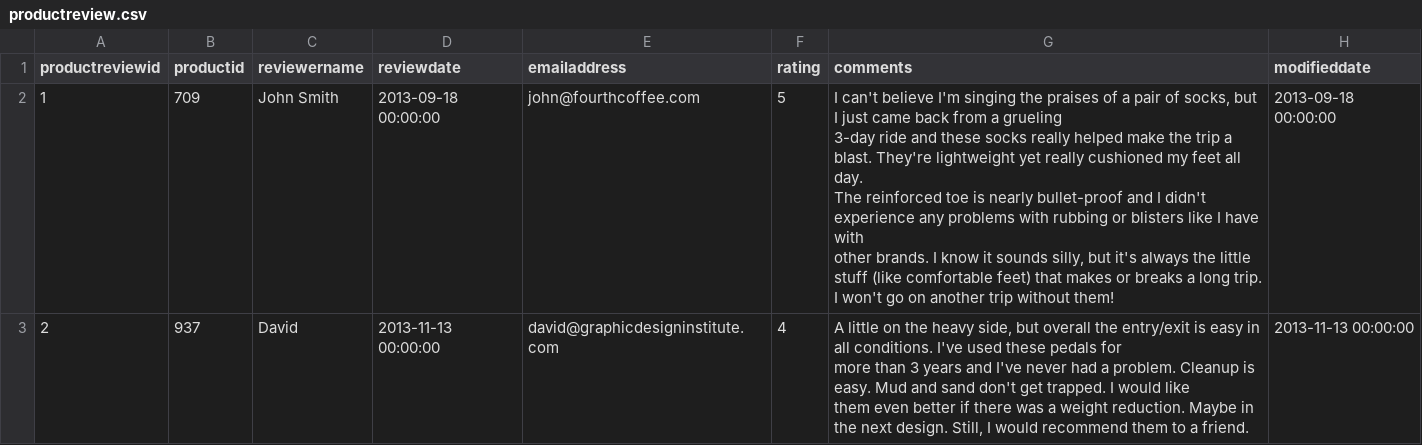
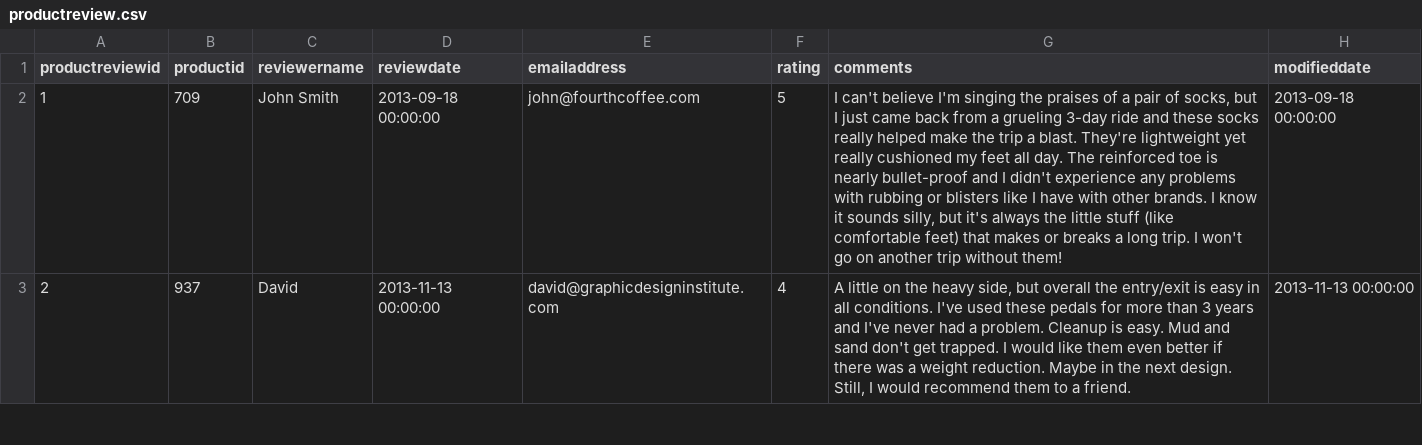
Before and after one commit to joaovargass/LH_AW_JOAO-VITOR-VARGAS-SOARES, a CSV file: dbt/seeds/sap_adventure_works/production/productreview.csv, drawn as a sheet; only a part is shown; the diff covers the shown part only.

Commit message:
Fixing csv seed files

```diff
--- a/dbt/seeds/sap_adventure_works/production/productreview.csv
+++ b/dbt/seeds/sap_adventure_works/production/productreview.csv
@@ -1,9 +1,3 @@
 productreviewid,productid,reviewername,reviewdate,emailaddress,rating,comments,modifieddate
-1,709,John Smith,2013-09-18 00:00:00,john@fourthcoffee.com,5,"I can't believe I'm singing the praises of a pair of socks, but I just came back from a grueling
-3-day ride and these socks really helped make the trip a blast. They're lightweight yet really cushioned my feet all day.
-The reinforced toe is nearly bullet-proof and I didn't experience any problems with rubbing or blisters like I have with
-other brands. I know it sounds silly, but it's always the little stuff (like comfortable feet) that makes or breaks a long trip.
-I won't go on another trip without them!",2013-09-18 00:00:00
-2,937,David,2013-11-13 00:00:00,david@graphicdesigninstitute.com,4,"A little on the heavy side, but overall the entry/exit is easy in all conditions. I've used these pedals for
-more than 3 years and I've never had a problem. Cleanup is easy. Mud and sand don't get trapped. I would like
-them even better if there was a weight reduction. Maybe in the next design. Still, I would recommend them to a friend.",2013-11-13 00:00:00
+1,709,John Smith,2013-09-18 00:00:00,john@fourthcoffee.com,5,"I can't believe I'm singing the praises of a pair of socks, but I just came back from a grueling 3-day ride and these socks really helped make the trip a blast. They're lightweight yet really cushioned my feet all day. The reinforced toe is nearly bullet-proof and I didn't experience any problems with rubbing or blisters like I have with other brands. I know it sounds silly, but it's always the little stuff (like comfortable feet) that makes or breaks a long trip. I won't go on another trip without them!",2013-09-18 00:00:00
+2,937,David,2013-11-13 00:00:00,david@graphicdesigninstitute.com,4,"A little on the heavy side, but overall the entry/exit is easy in all conditions. I've used these pedals for more than 3 years and I've never had a problem. Cleanup is easy. Mud and sand don't get trapped. I would like them even better if there was a weight reduction. Maybe in the next design. Still, I would recommend them to a friend.",2013-11-13 00:00:00
```
Also changed, not shown: 2 edited cells elsewhere in this file, 1 other file.
